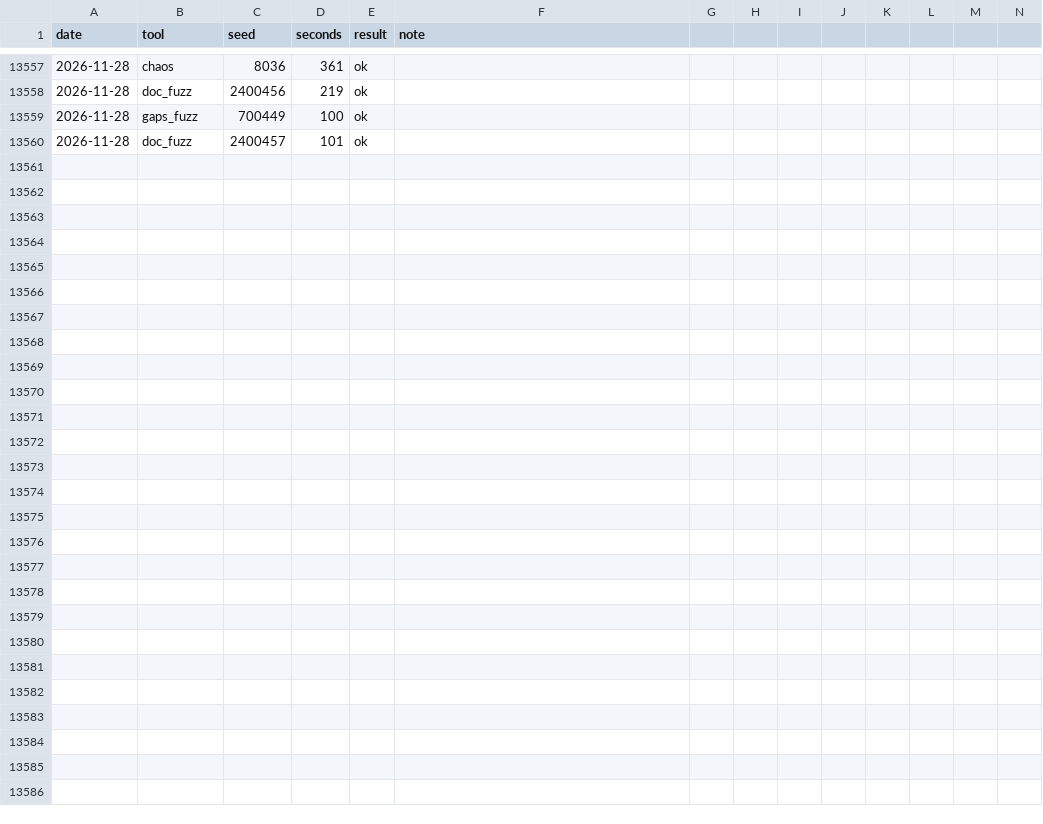
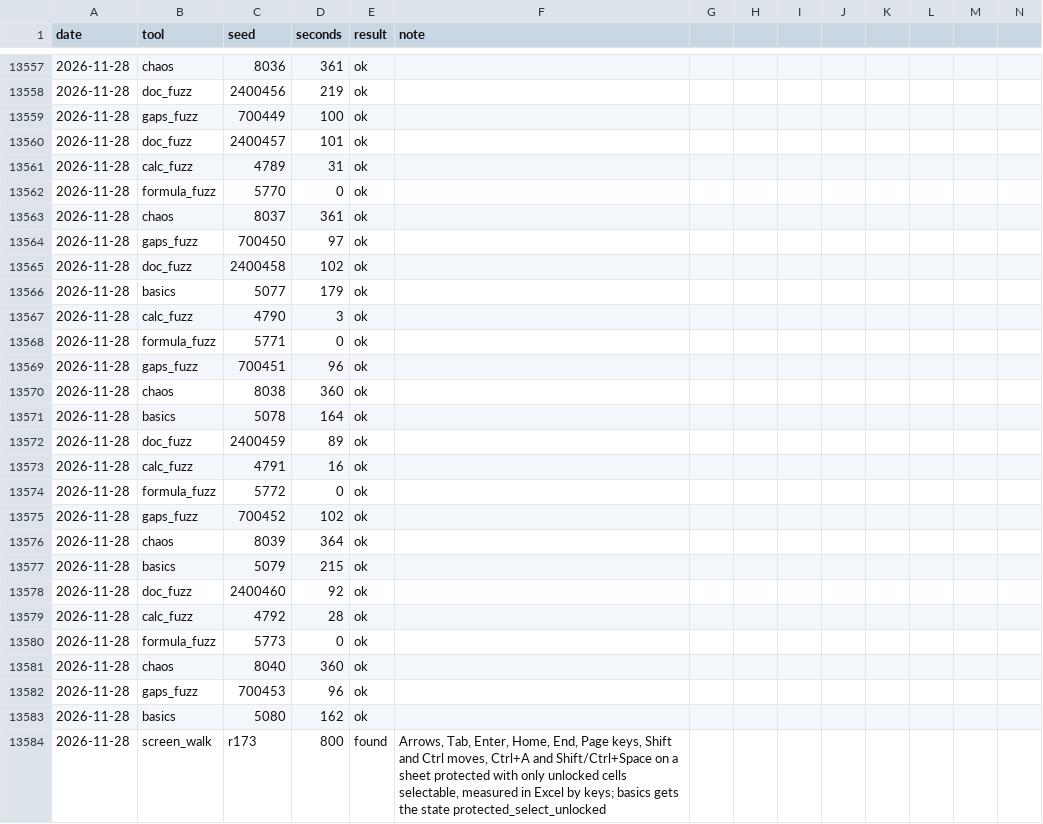
Before and after one commit to ycgrid/ycgrid, a CSV file: docs/random-runs.csv, drawn as a sheet; only a part is shown, gaps mark what is left out; rows hold the shown columns only; the diff names each change by its address in the sheet, - before the commit and + after, or states it on an @@ line.

Commit message:
Keys walk the unlocked cells of a protected sheet as Excel's do
With Select locked cells off, Right and Left go to the next unlocked cell in reading order and Down, Up and
Enter in column order, all the way round; Home goes to the first; the other moves (Ctrl or End with an
arrow, Ctrl+Home, Ctrl+End, Page keys, Shift with a key, Ctrl+A, Shift/Ctrl+Space) stay (Excel 16, measured
by keys). Home, Ctrl+Home, Page Down and Shift+Right had selected locked cells. basics.py gets the state.

```diff
--- a/docs/random-runs.csv
+++ b/docs/random-runs.csv
+row 13561: 2026-11-28 | calc_fuzz | 4789 | 31 | ok
+row 13562: 2026-11-28 | formula_fuzz | 5770 | 0 | ok
+row 13563: 2026-11-28 | chaos | 8037 | 361 | ok
+row 13564: 2026-11-28 | gaps_fuzz | 700450 | 97 | ok
+row 13565: 2026-11-28 | doc_fuzz | 2400458 | 102 | ok
+row 13566: 2026-11-28 | basics | 5077 | 179 | ok
+row 13567: 2026-11-28 | calc_fuzz | 4790 | 3 | ok
+row 13568: 2026-11-28 | formula_fuzz | 5771 | 0 | ok
+row 13569: 2026-11-28 | gaps_fuzz | 700451 | 96 | ok
+row 13570: 2026-11-28 | chaos | 8038 | 360 | ok
+row 13571: 2026-11-28 | basics | 5078 | 164 | ok
+row 13572: 2026-11-28 | doc_fuzz | 2400459 | 89 | ok
+row 13573: 2026-11-28 | calc_fuzz | 4791 | 16 | ok
+row 13574: 2026-11-28 | formula_fuzz | 5772 | 0 | ok
+row 13575: 2026-11-28 | gaps_fuzz | 700452 | 102 | ok
+row 13576: 2026-11-28 | chaos | 8039 | 364 | ok
+row 13577: 2026-11-28 | basics | 5079 | 215 | ok
+row 13578: 2026-11-28 | doc_fuzz | 2400460 | 92 | ok
+row 13579: 2026-11-28 | calc_fuzz | 4792 | 28 | ok
+row 13580: 2026-11-28 | formula_fuzz | 5773 | 0 | ok
+row 13581: 2026-11-28 | chaos | 8040 | 360 | ok
+row 13582: 2026-11-28 | gaps_fuzz | 700453 | 96 | ok
+row 13583: 2026-11-28 | basics | 5080 | 162 | ok
+row 13584: 2026-11-28 | screen_walk | r173 | 800 | found | Arrows, Tab, Enter, Home, End, Page keys, Shift and Ctrl moves, Ctrl+A and Shift/Ctrl+Space on a sheet protected with only unlocked cells selectable, measured in Excel by keys; basics gets the state protected_select_unlocked
```
Also changed, not shown: docs/random-findings.csv, 4 other files.
